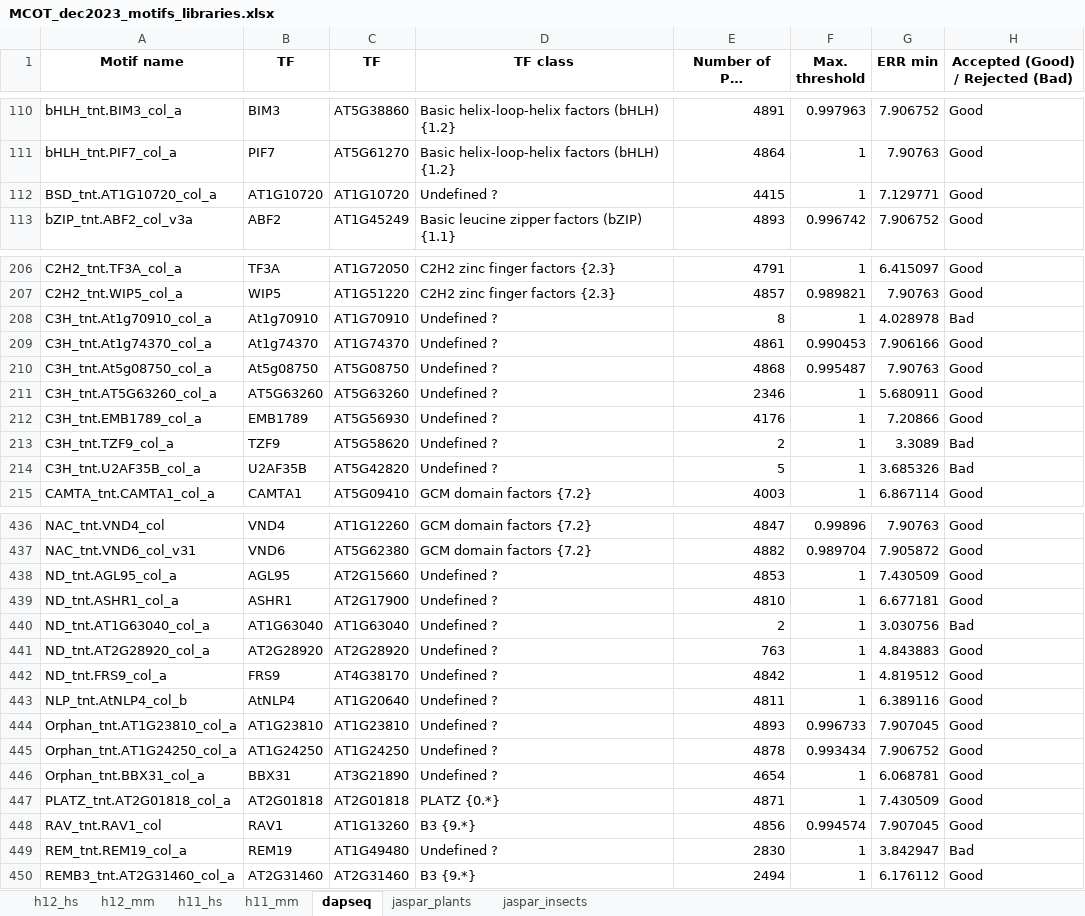
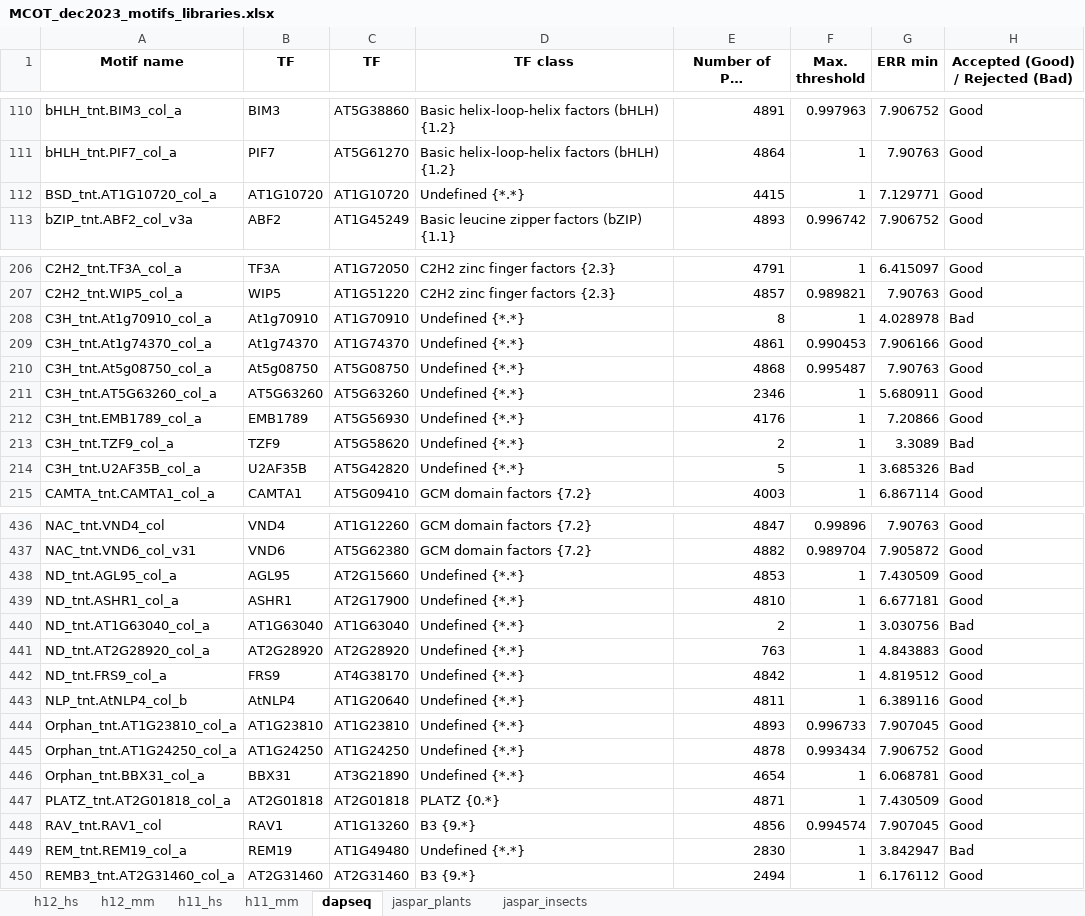
Before and after one commit to parthian-sterlet/mcot-kernel, an Excel workbook: partners/MCOT_dec2023_motifs_libraries.xlsx, sheet dapseq, drawn as a sheet; only a part is shown, gaps mark what is left out; long unchanged cells end in …; values as stored, in another font and other column widths than the file's, no borders; the diff covers the shown part only; the diff names each change by its address in the sheet, - before the commit and + after, or states it on an @@ line.

```diff
--- a/partners/MCOT_dec2023_motifs_libraries.xlsx (sheet dapseq)
+++ b/partners/MCOT_dec2023_motifs_libraries.xlsx (sheet dapseq)
-D112 (TF class): Undefined ?
+D112 (TF class): Undefined {*.*}
-D208:D214 (TF class): Undefined ?
+D208:D214 (TF class): Undefined {*.*}
-D438:D446 (TF class): Undefined ?
+D438:D446 (TF class): Undefined {*.*}
-D449 (TF class): Undefined ?
+D449 (TF class): Undefined {*.*}
```
Also changed, not shown: 5 edited cells elsewhere in this sheet, sheet jaspar_plants, sheet h11_hs, sheet h11_mm, sheet jaspar_insects, hidden cells.
